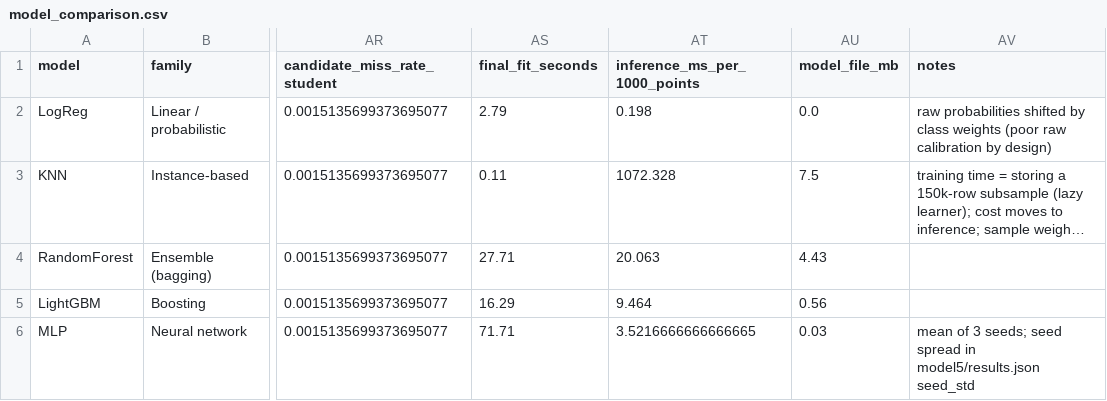
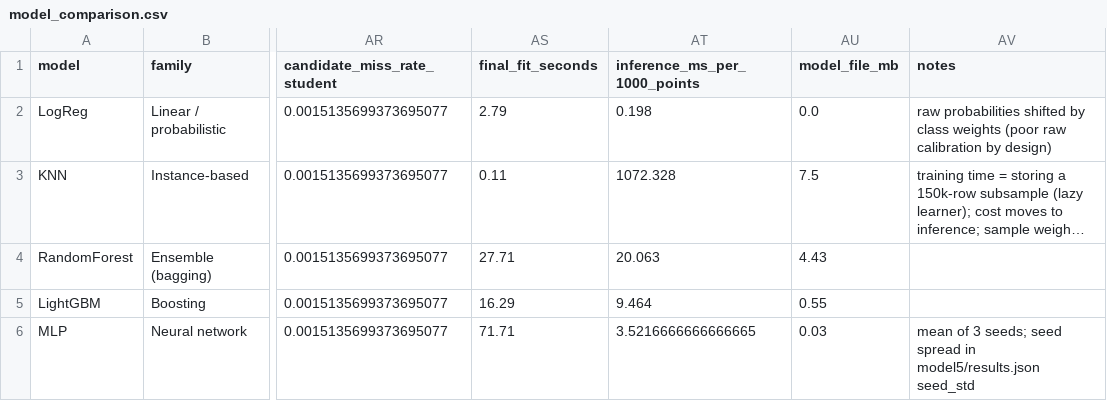
Before and after one commit to cosmocode-source/PATHSNAP, a CSV file: trained_models/comparison/model_comparison.csv, drawn as a sheet; only a part is shown, gaps mark what is left out; long unchanged cells end in …; the diff names each change by its address in the sheet, - before the commit and + after, or states it on an @@ line.

Commit message:
Comparison table: LightGBM model size measured on the byte-exact model file (0.55 MB)

```diff
--- a/trained_models/comparison/model_comparison.csv
+++ b/trained_models/comparison/model_comparison.csv
-AU5 (model_file_mb): 0.56
+AU5 (model_file_mb): 0.55
```
